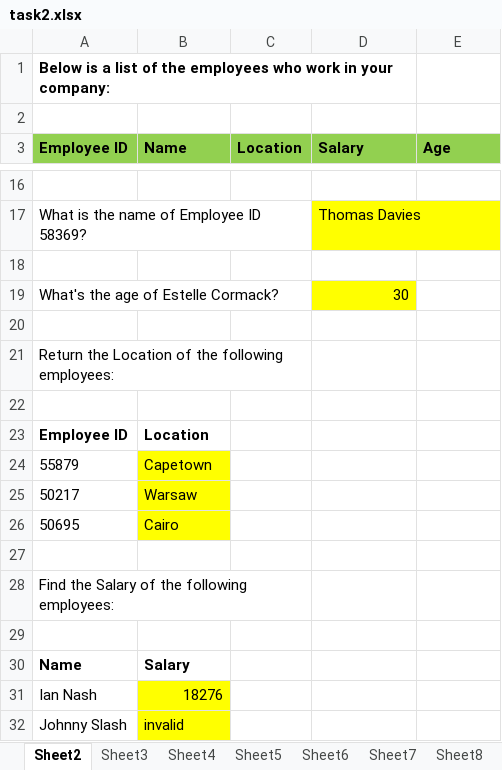
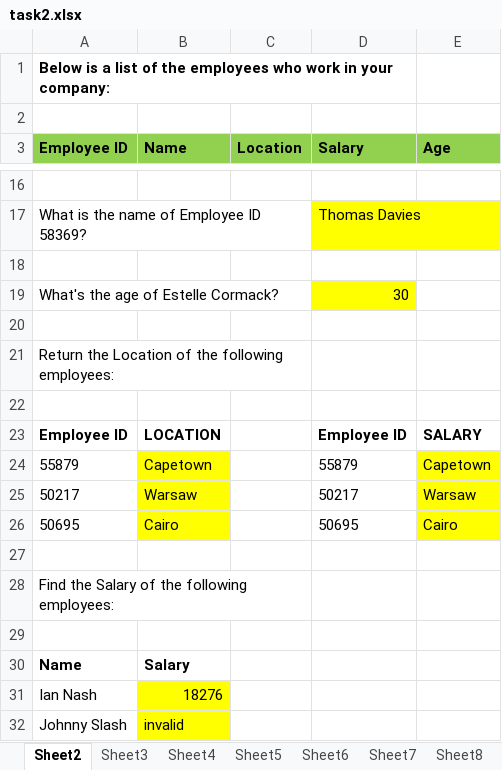
Before and after one commit to shahhhna/task, an Excel workbook: task2.xlsx, sheet Sheet2, drawn as a sheet; only a part is shown, gaps mark what is left out; values as stored, in another font and other column widths than the file's, no borders; removed rows and columns are numbered as before the commit, all else as after; the diff names each change by its address in the sheet, - before the commit and + after, or states it on an @@ line.

```diff
--- a/task2.xlsx (sheet Sheet2)
+++ b/task2.xlsx (sheet Sheet2)
-row 23: Employee ID | Location
+row 23: Employee ID | LOCATION |  | Employee ID | SALARY
-D24 (Salary): (empty)
+D24 (Salary): 55879
-E24 (Age): (empty)
+E24 (Age): Capetown
-E24:E26 fill: none
+E24:E26 fill: #FFFF00
-D25 (Salary): (empty)
+D25 (Salary): 50217
-E25 (Age): (empty)
+E25 (Age): Warsaw
-D26 (Salary): (empty)
+D26 (Salary): 50695
-E26 (Age): (empty)
+E26 (Age): Cairo
```
Also changed, not shown: sheet Sheet4, sheet Sheet7, sheet Sheet5, sheet Sheet11, sheet Sheet3, sheet Sheet6, 4 more sheets, formulas that keep their value.
